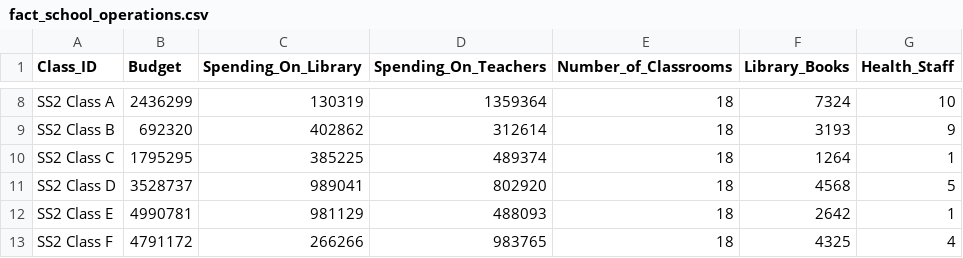
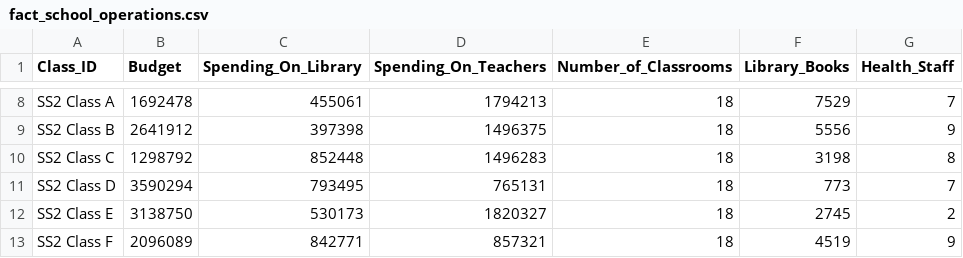
Before and after one commit to George-Michael-Dagogo/Tech-Blog-Pipeline, a CSV file: data/fact_school_operations.csv, drawn as a sheet; only a part is shown, gaps mark what is left out; the diff covers the shown part only; the diff names each change by its address in the sheet, - before the commit and + after, or states it on an @@ line.

```diff
--- a/data/fact_school_operations.csv
+++ b/data/fact_school_operations.csv
-B8 (Budget): 2436299
+B8 (Budget): 1692478
-C8 (Spending_On_Library): 130319
+C8 (Spending_On_Library): 455061
-D8 (Spending_On_Teachers): 1359364
+D8 (Spending_On_Teachers): 1794213
-F8 (Library_Books): 7324
+F8 (Library_Books): 7529
-G8 (Health_Staff): 10
+G8 (Health_Staff): 7
-B9 (Budget): 692320
+B9 (Budget): 2641912
-C9 (Spending_On_Library): 402862
+C9 (Spending_On_Library): 397398
-D9 (Spending_On_Teachers): 312614
+D9 (Spending_On_Teachers): 1496375
-F9 (Library_Books): 3193
+F9 (Library_Books): 5556
-B10 (Budget): 1795295
+B10 (Budget): 1298792
-C10 (Spending_On_Library): 385225
+C10 (Spending_On_Library): 852448
-D10 (Spending_On_Teachers): 489374
+D10 (Spending_On_Teachers): 1496283
-F10 (Library_Books): 1264
+F10 (Library_Books): 3198
-G10 (Health_Staff): 1
+G10 (Health_Staff): 8
-B11 (Budget): 3528737
+B11 (Budget): 3590294
-C11 (Spending_On_Library): 989041
+C11 (Spending_On_Library): 793495
-D11 (Spending_On_Teachers): 802920
+D11 (Spending_On_Teachers): 765131
-F11 (Library_Books): 4568
+F11 (Library_Books): 773
-G11 (Health_Staff): 5
+G11 (Health_Staff): 7
-B12 (Budget): 4990781
+B12 (Budget): 3138750
-C12 (Spending_On_Library): 981129
+C12 (Spending_On_Library): 530173
-D12 (Spending_On_Teachers): 488093
+D12 (Spending_On_Teachers): 1820327
-F12 (Library_Books): 2642
+F12 (Library_Books): 2745
-G12 (Health_Staff): 1
+G12 (Health_Staff): 2
-B13 (Budget): 4791172
+B13 (Budget): 2096089
-C13 (Spending_On_Library): 266266
+C13 (Spending_On_Library): 842771
-D13 (Spending_On_Teachers): 983765
+D13 (Spending_On_Teachers): 857321
-F13 (Library_Books): 4325
+F13 (Library_Books): 4519
-G13 (Health_Staff): 4
+G13 (Health_Staff): 9
```
Also changed, not shown: 58 edited cells elsewhere in this file, data/dim_extracurricular_activity.csv, data/fact_attendance.csv, 9 other files.
